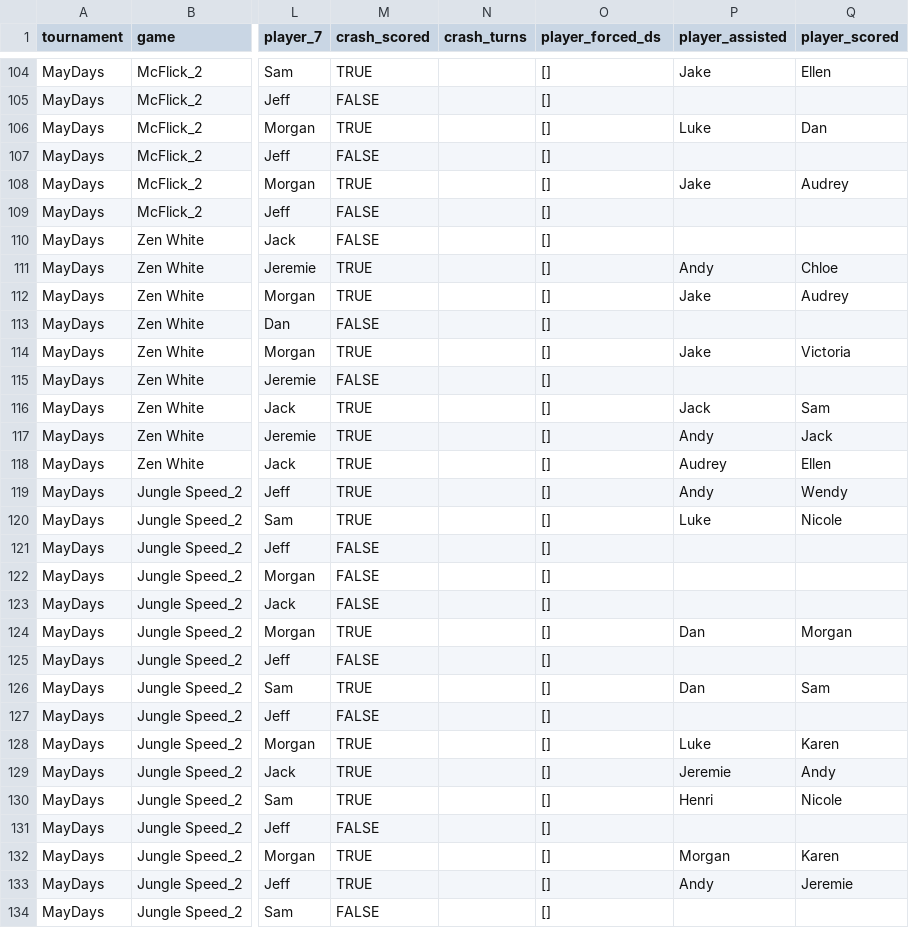
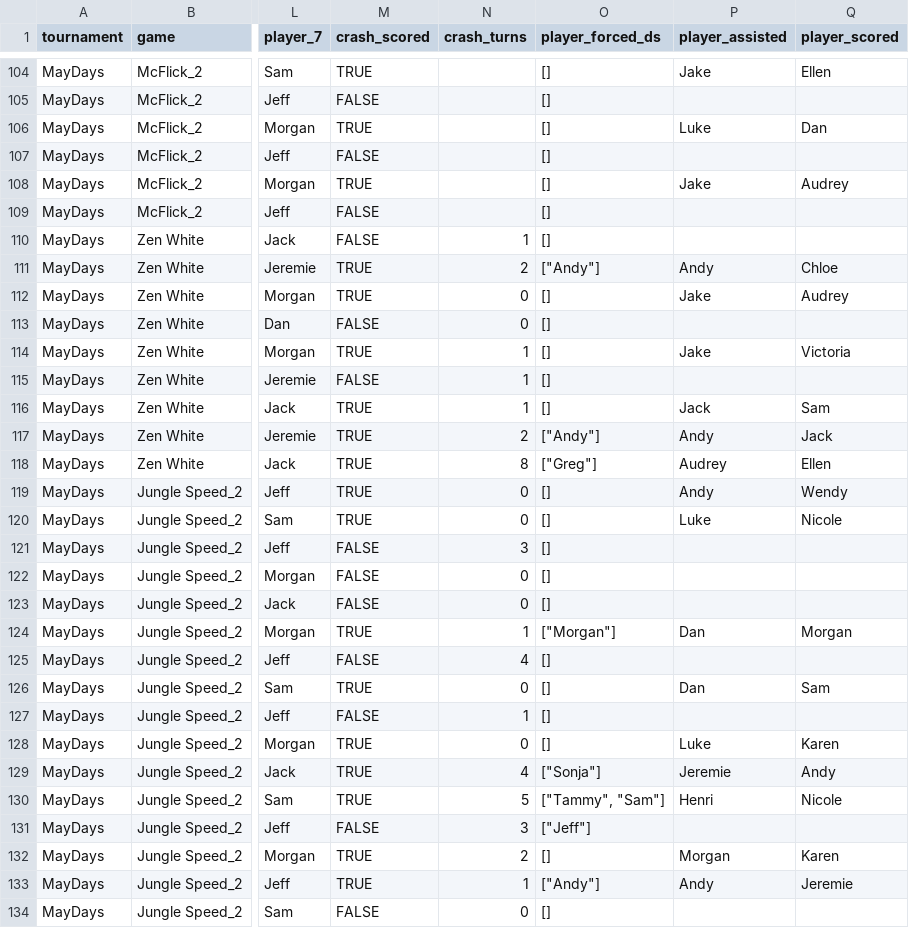
Before and after one commit to tamidodo/crash-wizard, a CSV file: data/crash_app_db_raw.csv, drawn as a sheet; only a part is shown, gaps mark what is left out; the diff covers the shown part only; the diff names each change by its address in the sheet, - before the commit and + after, or states it on an @@ line.

```diff
--- a/data/crash_app_db_raw.csv
+++ b/data/crash_app_db_raw.csv
-N110 (crash_turns): (empty)
+N110 (crash_turns): 1
-N111 (crash_turns): (empty)
+N111 (crash_turns): 2
-O111 (player_forced_ds): []
+O111 (player_forced_ds): ["Andy"]
-N112:N113 (crash_turns): (empty)
+N112:N113 (crash_turns): 0
-N114:N116 (crash_turns): (empty)
+N114:N116 (crash_turns): 1
-N117 (crash_turns): (empty)
+N117 (crash_turns): 2
-O117 (player_forced_ds): []
+O117 (player_forced_ds): ["Andy"]
-N118 (crash_turns): (empty)
+N118 (crash_turns): 8
-O118 (player_forced_ds): []
+O118 (player_forced_ds): ["Greg"]
-N119:N120 (crash_turns): (empty)
+N119:N120 (crash_turns): 0
-N121 (crash_turns): (empty)
+N121 (crash_turns): 3
-N122:N123 (crash_turns): (empty)
+N122:N123 (crash_turns): 0
-N124 (crash_turns): (empty)
+N124 (crash_turns): 1
-O124 (player_forced_ds): []
+O124 (player_forced_ds): ["Morgan"]
-N125 (crash_turns): (empty)
+N125 (crash_turns): 4
-N126 (crash_turns): (empty)
+N126 (crash_turns): 0
-N127 (crash_turns): (empty)
+N127 (crash_turns): 1
-N128 (crash_turns): (empty)
+N128 (crash_turns): 0
-N129 (crash_turns): (empty)
+N129 (crash_turns): 4
-O129 (player_forced_ds): []
+O129 (player_forced_ds): ["Sonja"]
-N130 (crash_turns): (empty)
+N130 (crash_turns): 5
-O130 (player_forced_ds): []
+O130 (player_forced_ds): ["Tammy", "Sam"]
-N131 (crash_turns): (empty)
+N131 (crash_turns): 3
-O131 (player_forced_ds): []
+O131 (player_forced_ds): ["Jeff"]
-N132 (crash_turns): (empty)
+N132 (crash_turns): 2
-N133 (crash_turns): (empty)
+N133 (crash_turns): 1
-O133 (player_forced_ds): []
+O133 (player_forced_ds): ["Andy"]
-N134 (crash_turns): (empty)
+N134 (crash_turns): 0
```
Also changed, not shown: 31 edited cells elsewhere in this file, data/crash_app_db.csv.
